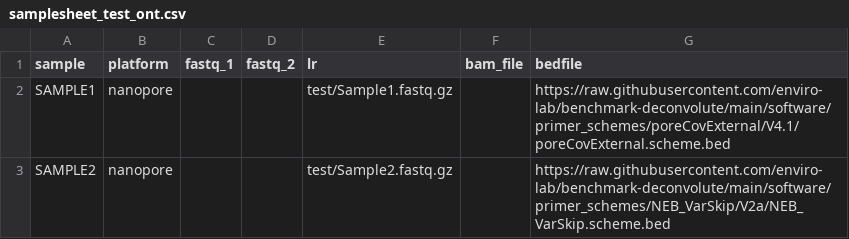
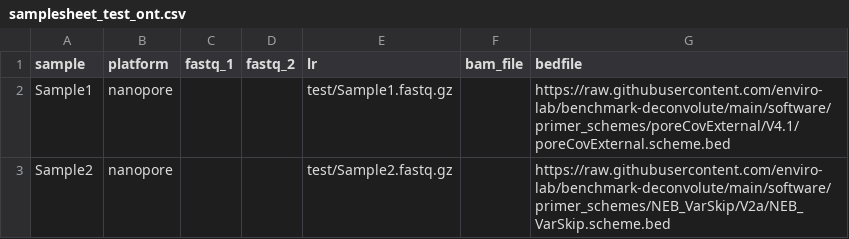
Before and after one commit to CDCgov/aquascope, a CSV file: assets/samplesheet_test_ont.csv, drawn as a sheet.

Commit message:
retracted changes to check_samplesheet

```diff
--- a/assets/samplesheet_test_ont.csv
+++ b/assets/samplesheet_test_ont.csv
@@ -1,3 +1,3 @@
 sample,platform,fastq_1,fastq_2,lr,bam_file,bedfile
-SAMPLE1,nanopore,,,test/Sample1.fastq.gz,,https://raw.githubusercontent.com/enviro-lab/benchmark-deconvolute/main/software/primer_schemes/poreCovExternal/V4.1/poreCovExternal.scheme.bed
-SAMPLE2,nanopore,,,test/Sample2.fastq.gz,,https://raw.githubusercontent.com/enviro-lab/benchmark-deconvolute/main/software/primer_schemes/NEB_VarSkip/V2a/NEB_VarSkip.scheme.bed
+Sample1,nanopore,,,test/Sample1.fastq.gz,,https://raw.githubusercontent.com/enviro-lab/benchmark-deconvolute/main/software/primer_schemes/poreCovExternal/V4.1/poreCovExternal.scheme.bed
+Sample2,nanopore,,,test/Sample2.fastq.gz,,https://raw.githubusercontent.com/enviro-lab/benchmark-deconvolute/main/software/primer_schemes/NEB_VarSkip/V2a/NEB_VarSkip.scheme.bed
```
Also changed, not shown: 1 other file.
